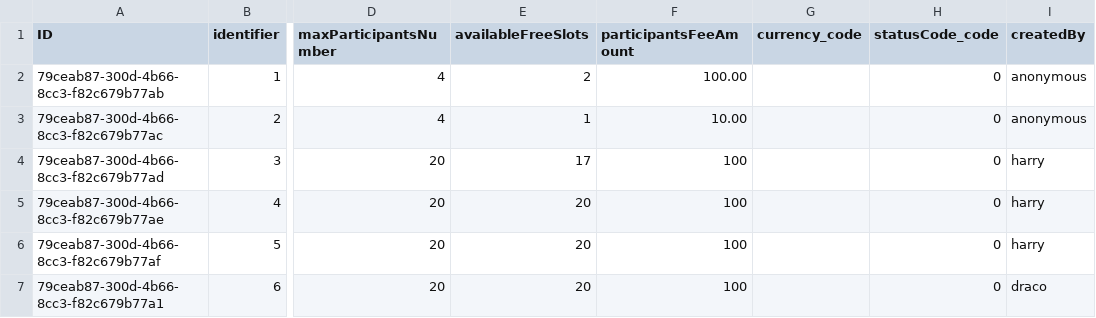
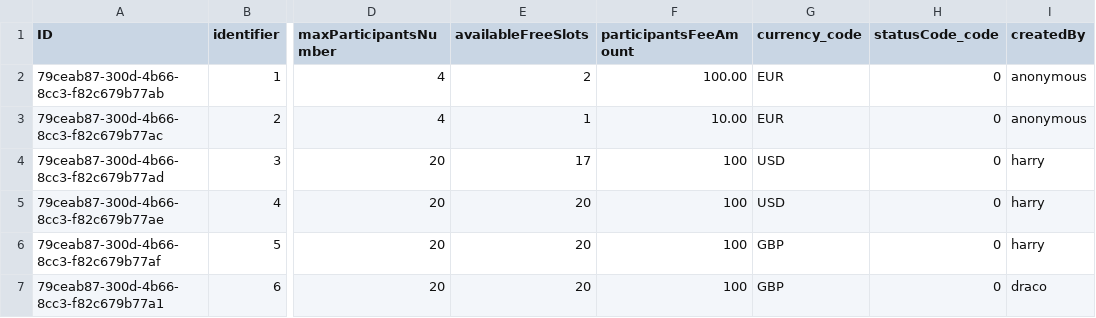
Before and after one commit to o-liver/Commercial-App-Experience, a CSV file: db/data/sap.cae.eventmanagement-Events.csv, drawn as a sheet; only a part is shown, gaps mark what is left out; the diff names each change by its address in the sheet, - before the commit and + after, or states it on an @@ line.

Commit message:
currency code changes doen

```diff
--- a/db/data/sap.cae.eventmanagement-Events.csv
+++ b/db/data/sap.cae.eventmanagement-Events.csv
-G2:G3 (currency_code): (empty)
+G2:G3 (currency_code): EUR
-G4:G5 (currency_code): (empty)
+G4:G5 (currency_code): USD
-G6:G7 (currency_code): (empty)
+G6:G7 (currency_code): GBP
```
Also changed, not shown: 6 other files.
